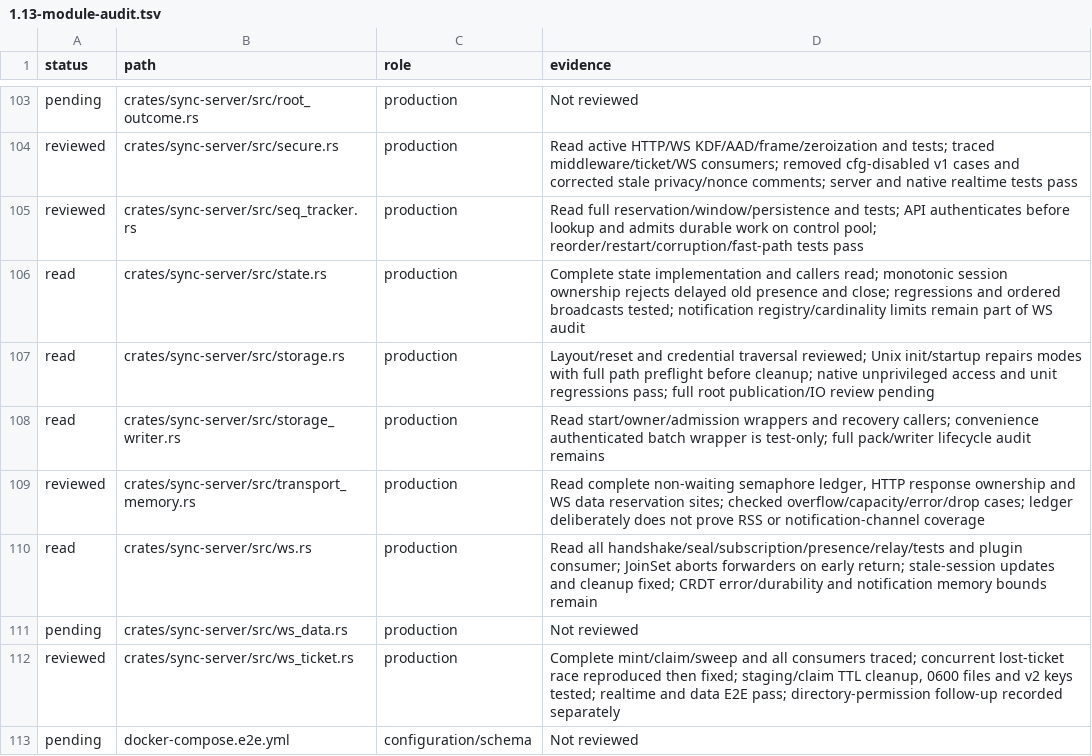
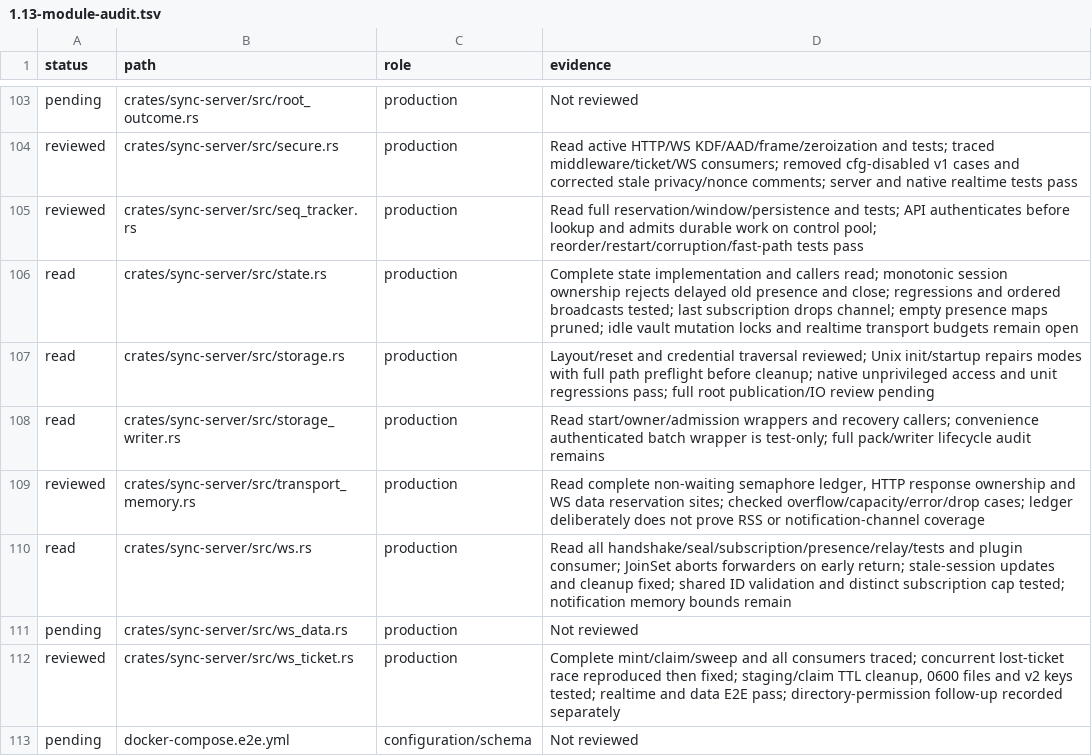
Before and after one commit to Savemech/obsetync, a TSV file: docs/1.13-module-audit.tsv, drawn as a sheet; only a part is shown, gaps mark what is left out.

Commit message:
fix: retire idle notification channels and deduplicate vault subscriptions

```diff
--- a/docs/1.13-module-audit.tsv
+++ b/docs/1.13-module-audit.tsv
@@ -105,3 +105,3 @@ reviewed	crates/sync-server/src/secure.rs	production	Read active HTTP/WS KDF/AAD
 reviewed	crates/sync-server/src/seq_tracker.rs	production	Read full reservation/window/persistence and tests; API authenticates before lookup and admits durable work on control pool; reorder/restart/corruption/fast-path tests pass
-read	crates/sync-server/src/state.rs	production	Complete state implementation and callers read; monotonic session ownership rejects delayed old presence and close; regressions and ordered broadcasts tested; notification registry/cardinality limits remain part of WS audit
+read	crates/sync-server/src/state.rs	production	Complete state implementation and callers read; monotonic session ownership rejects delayed old presence and close; regressions and ordered broadcasts tested; last subscription drops channel; empty presence maps pruned; idle vault mutation locks and realtime transport budgets remain open
 read	crates/sync-server/src/storage.rs	production	Layout/reset and credential traversal reviewed; Unix init/startup repairs modes with full path preflight before cleanup; native unprivileged access and unit regressions pass; full root publication/IO review pending
@@ -109,3 +109,3 @@ read	crates/sync-server/src/storage_writer.rs	production	Read start/owner/admiss
 reviewed	crates/sync-server/src/transport_memory.rs	production	Read complete non-waiting semaphore ledger, HTTP response ownership and WS data reservation sites; checked overflow/capacity/error/drop cases; ledger deliberately does not prove RSS or notification-channel coverage
-read	crates/sync-server/src/ws.rs	production	Read all handshake/seal/subscription/presence/relay/tests and plugin consumer; JoinSet aborts forwarders on early return; stale-session updates and cleanup fixed; CRDT error/durability and notification memory bounds remain
+read	crates/sync-server/src/ws.rs	production	Read all handshake/seal/subscription/presence/relay/tests and plugin consumer; JoinSet aborts forwarders on early return; stale-session updates and cleanup fixed; shared ID validation and distinct subscription cap tested; notification memory bounds remain
 pending	crates/sync-server/src/ws_data.rs	production	Not reviewed
```
Also changed, not shown: 4 other files.
